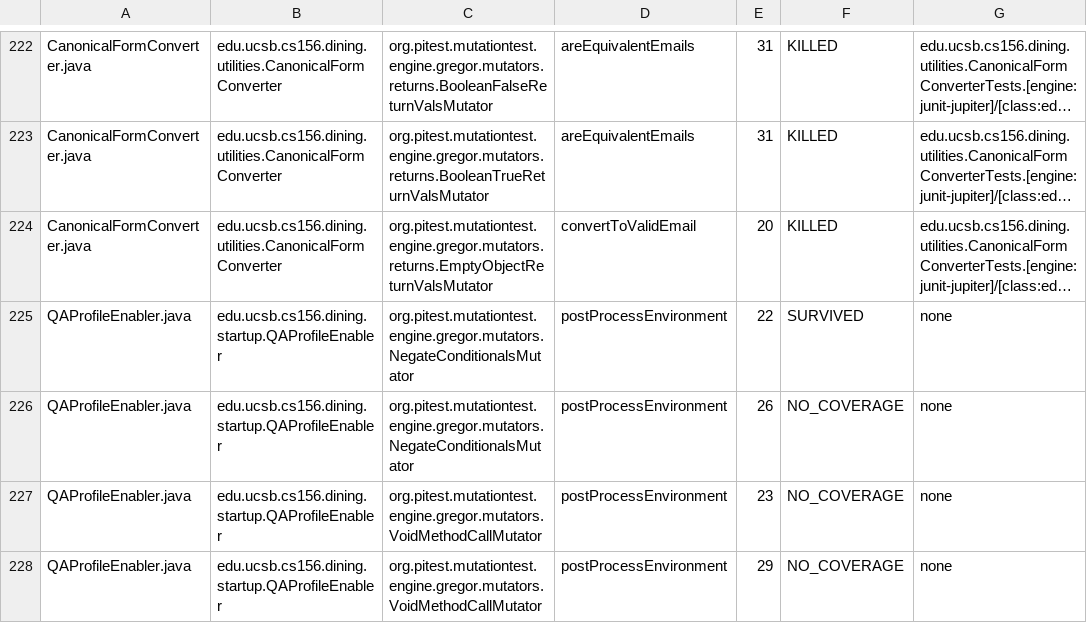
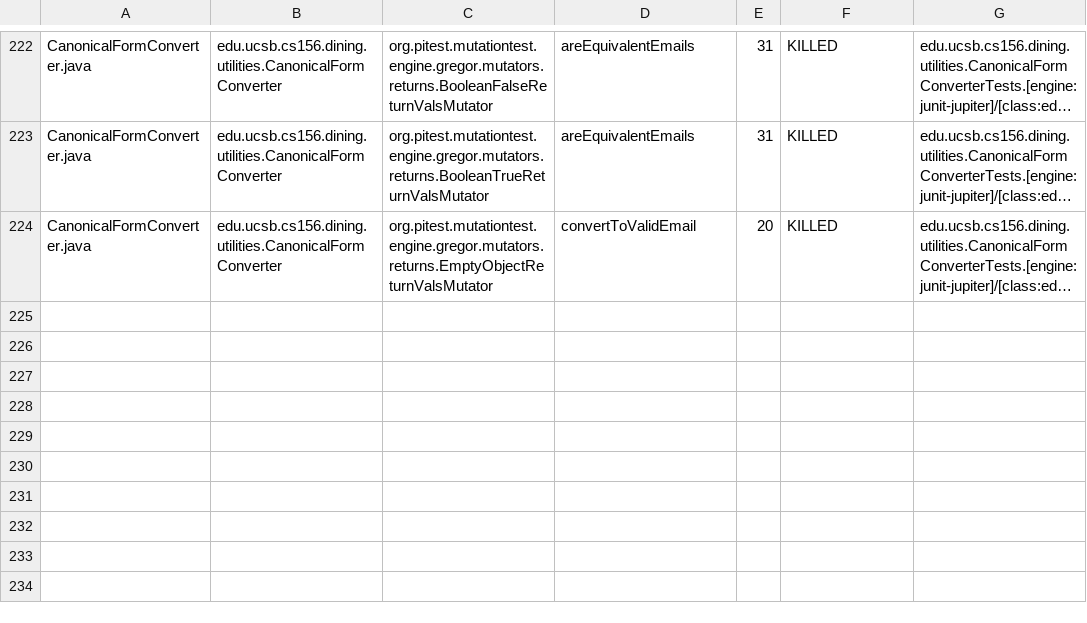
Before and after one commit to ucsb-cs156/proj-dining, a CSV file: prs/185/pitest/mutations.csv, drawn as a sheet; only a part is shown, gaps mark what is left out; long unchanged cells end in …; the diff names each change by its address in the sheet, - before the commit and + after, or states it on an @@ line.

Commit message:
Deploying to gh-pages from @ ucsb-cs156/proj-dining@581b9de8143a83df823b31c59cf3d70e5c381be0 🚀

```diff
--- a/prs/185/pitest/mutations.csv
+++ b/prs/185/pitest/mutations.csv
-row 225: QAProfileEnabler.java | edu.ucsb.cs156.dining.startup.QAProfileEnabler | org.pitest.mutationtest.engine.gregor.mutators.NegateConditionalsMutator | postProcessEnvironment | 22 | SURVIVED | none
-row 226: QAProfileEnabler.java | edu.ucsb.cs156.dining.startup.QAProfileEnabler | org.pitest.mutationtest.engine.gregor.mutators.NegateConditionalsMutator | postProcessEnvironment | 26 | NO_COVERAGE | none
-row 227: QAProfileEnabler.java | edu.ucsb.cs156.dining.startup.QAProfileEnabler | org.pitest.mutationtest.engine.gregor.mutators.VoidMethodCallMutator | postProcessEnvironment | 23 | NO_COVERAGE | none
-row 228: QAProfileEnabler.java | edu.ucsb.cs156.dining.startup.QAProfileEnabler | org.pitest.mutationtest.engine.gregor.mutators.VoidMethodCallMutator | postProcessEnvironment | 29 | NO_COVERAGE | none
```
Also changed, not shown: 29 other files.
